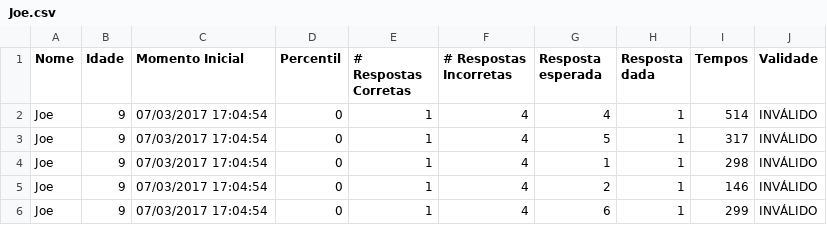
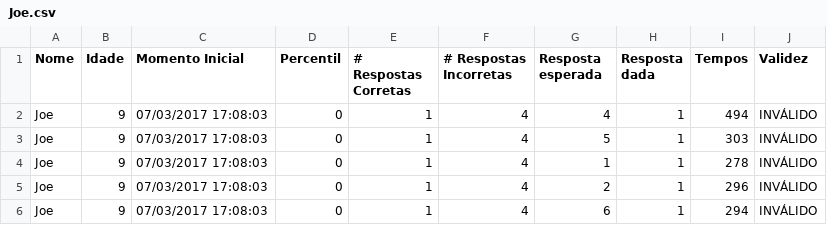
Before and after one commit to lab-neuro-comp/RPM, a CSV file: src/Raven/Raven/bin/Debug/results/Joe.csv, drawn as a sheet.

```diff
--- a/src/Raven/Raven/bin/Debug/results/Joe.csv
+++ b/src/Raven/Raven/bin/Debug/results/Joe.csv
@@ -1,6 +1,6 @@
-Nome;Idade;Momento Inicial;Percentil;# Respostas Corretas;# Respostas Incorretas;Resposta esperada;Resposta dada;Tempos;Validade
-Joe;9;07/03/2017 17:04:54;0;1;4;4;1;514;INVÁLIDO
-Joe;9;07/03/2017 17:04:54;0;1;4;5;1;317;INVÁLIDO
-Joe;9;07/03/2017 17:04:54;0;1;4;1;1;298;INVÁLIDO
-Joe;9;07/03/2017 17:04:54;0;1;4;2;1;146;INVÁLIDO
-Joe;9;07/03/2017 17:04:54;0;1;4;6;1;299;INVÁLIDO
+Nome;Idade;Momento Inicial;Percentil;# Respostas Corretas;# Respostas Incorretas;Resposta esperada;Resposta dada;Tempos;Validez
+Joe;9;07/03/2017 17:08:03;0;1;4;4;1;494;INVÁLIDO
+Joe;9;07/03/2017 17:08:03;0;1;4;5;1;303;INVÁLIDO
+Joe;9;07/03/2017 17:08:03;0;1;4;1;1;278;INVÁLIDO
+Joe;9;07/03/2017 17:08:03;0;1;4;2;1;296;INVÁLIDO
+Joe;9;07/03/2017 17:08:03;0;1;4;6;1;294;INVÁLIDO
```
Also changed, not shown: 8 other files.
